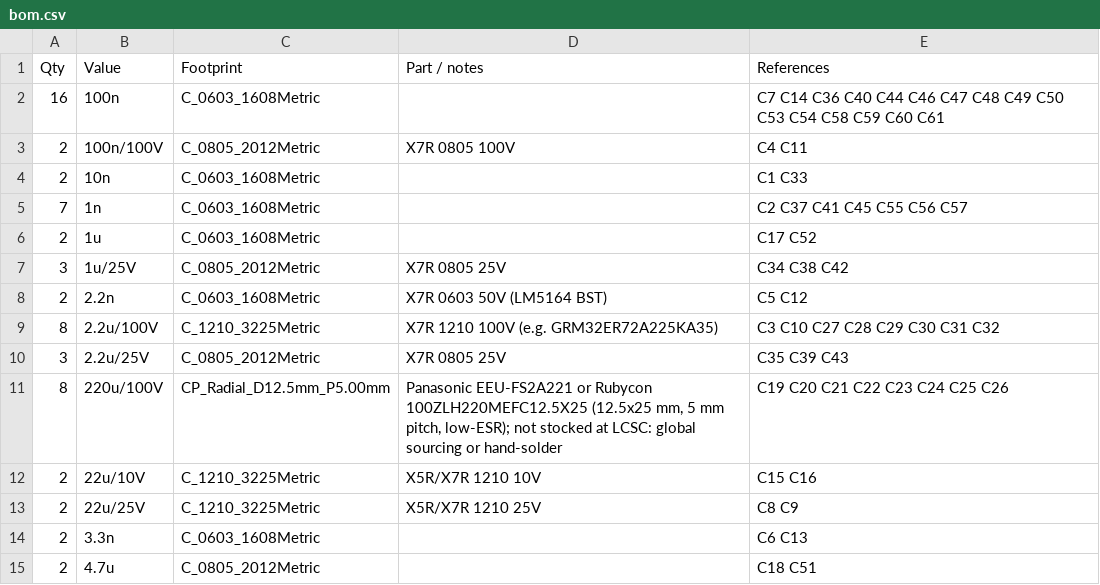
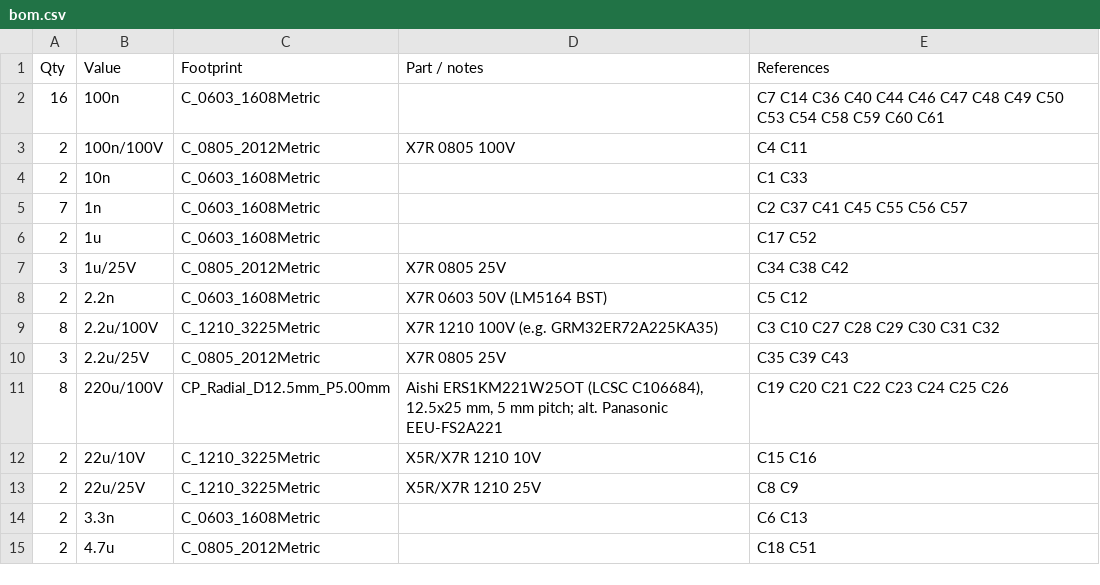
Before and after one commit to kobertkirk/bldc, a CSV file: hardware/bom.csv, drawn as a sheet; only a part is shown.

```diff
--- a/hardware/bom.csv
+++ b/hardware/bom.csv
@@ -10,3 +10,3 @@ Qty,Value,Footprint,Part / notes,References
 3,2.2u/25V,C_0805_2012Metric,X7R 0805 25V,C35 C39 C43
-8,220u/100V,CP_Radial_D12.5mm_P5.00mm,"Panasonic EEU-FS2A221 or Rubycon 100ZLH220MEFC12.5X25 (12.5x25 mm, 5 mm pitch, low-ESR); not stocked at LCSC: global sourcing or hand-solder",C19 C20 C21 C22 C23 C24 C25 C26
+8,220u/100V,CP_Radial_D12.5mm_P5.00mm,"Aishi ERS1KM221W25OT (LCSC C106684), 12.5x25 mm, 5 mm pitch; alt. Panasonic EEU-FS2A221",C19 C20 C21 C22 C23 C24 C25 C26
 2,22u/10V,C_1210_3225Metric,X5R/X7R 1210 10V,C15 C16
```
Also changed, not shown: 20 other files.
